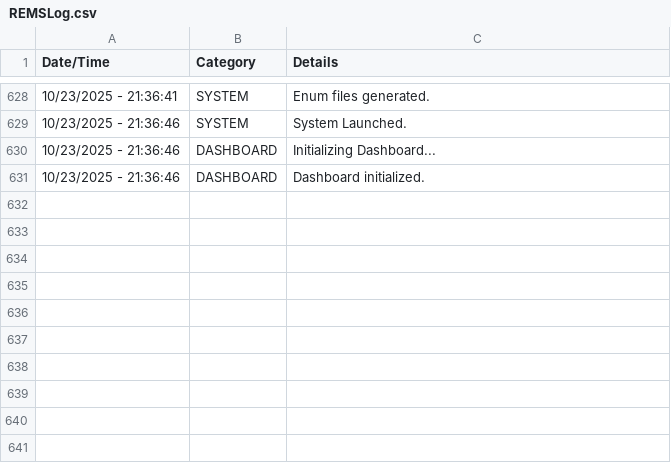
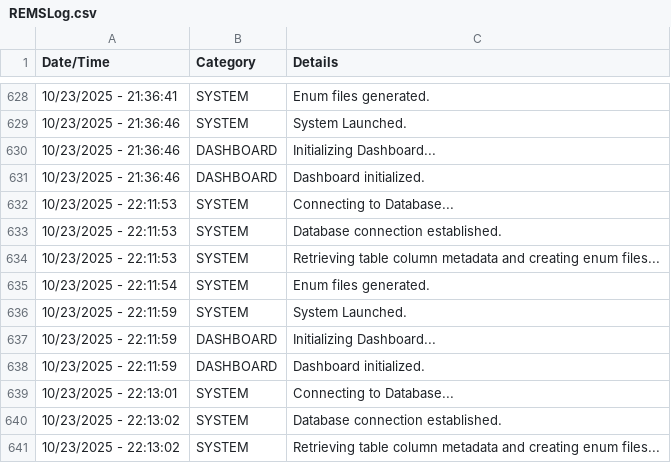
Before and after one commit to JuniperB07/Real-Estate-Management-System, a CSV file: bin/Debug/net8.0-windows/REMSLog.csv, drawn as a sheet; only a part is shown, gaps mark what is left out; the diff names each change by its address in the sheet, - before the commit and + after, or states it on an @@ line.

```diff
--- a/bin/Debug/net8.0-windows/REMSLog.csv
+++ b/bin/Debug/net8.0-windows/REMSLog.csv
+row 632: 10/23/2025 - 22:11:53 | SYSTEM | Connecting to Database...
+row 633: 10/23/2025 - 22:11:53 | SYSTEM | Database connection established.
+row 634: 10/23/2025 - 22:11:53 | SYSTEM | Retrieving table column metadata and creating enum files...
+row 635: 10/23/2025 - 22:11:54 | SYSTEM | Enum files generated.
+row 636: 10/23/2025 - 22:11:59 | SYSTEM | System Launched.
+row 637: 10/23/2025 - 22:11:59 | DASHBOARD | Initializing Dashboard...
+row 638: 10/23/2025 - 22:11:59 | DASHBOARD | Dashboard initialized.
+row 639: 10/23/2025 - 22:13:01 | SYSTEM | Connecting to Database...
+row 640: 10/23/2025 - 22:13:02 | SYSTEM | Database connection established.
+row 641: 10/23/2025 - 22:13:02 | SYSTEM | Retrieving table column metadata and creating enum files...
```
Also changed, not shown: 10 other files.
